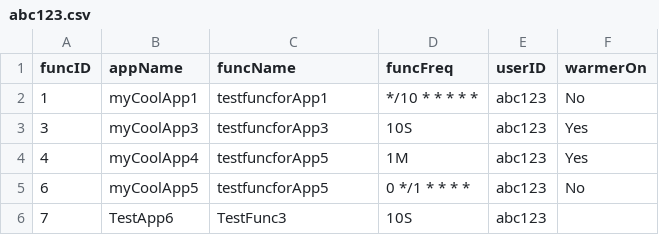
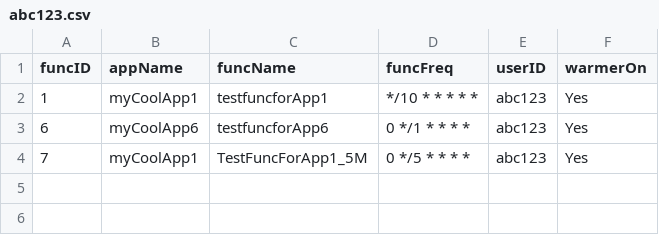
Before and after one commit to oslabs-beta/LatenSee, a CSV file: server/storage/abc123.csv, drawn as a sheet.

```diff
--- a/server/storage/abc123.csv
+++ b/server/storage/abc123.csv
@@ -1,6 +1,4 @@
 funcID,appName,funcName,funcFreq,userID,warmerOn
-1,myCoolApp1,testfuncforApp1,*/10 * * * * *,abc123,No
-3,myCoolApp3,testfuncforApp3,10S,abc123,Yes
-4,myCoolApp4,testfuncforApp5,1M,abc123,Yes
-6,myCoolApp5,testfuncforApp5,0 */1 * * * *,abc123,No
-7,TestApp6,TestFunc3,10S,abc123,
+1,myCoolApp1,testfuncforApp1,*/10 * * * * *,abc123,Yes
+6,myCoolApp6,testfuncforApp6,0 */1 * * * *,abc123,Yes
+7,myCoolApp1,TestFuncForApp1_5M,0 */5 * * * *,abc123,Yes
```
Also changed, not shown: 2 other files.
